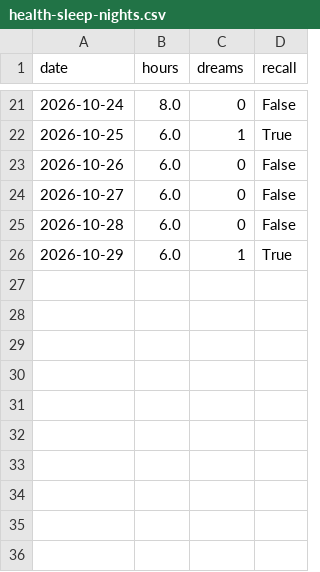
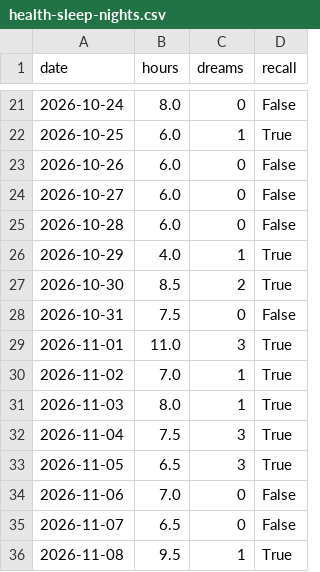
Before and after one commit to l2mcgrat/liammspandasprojects, a CSV file: assets/data/health-sleep-nights.csv, drawn as a sheet; only a part is shown, gaps mark what is left out.

```diff
--- a/assets/data/health-sleep-nights.csv
+++ b/assets/data/health-sleep-nights.csv
@@ -25,2 +25,12 @@ date,hours,dreams,recall
 2026-10-28,6.0,0,False
-2026-10-29,6.0,1,True
+2026-10-29,4.0,1,True
+2026-10-30,8.5,2,True
+2026-10-31,7.5,0,False
+2026-11-01,11.0,3,True
+2026-11-02,7.0,1,True
+2026-11-03,8.0,1,True
+2026-11-04,7.5,3,True
+2026-11-05,6.5,3,True
+2026-11-06,7.0,0,False
+2026-11-07,6.5,0,False
+2026-11-08,9.5,1,True
```
Also changed, not shown: assets/data/athletics-swimming-sessions.csv, assets/data/athletics-weightlifting-progress.csv, 40 other files.
